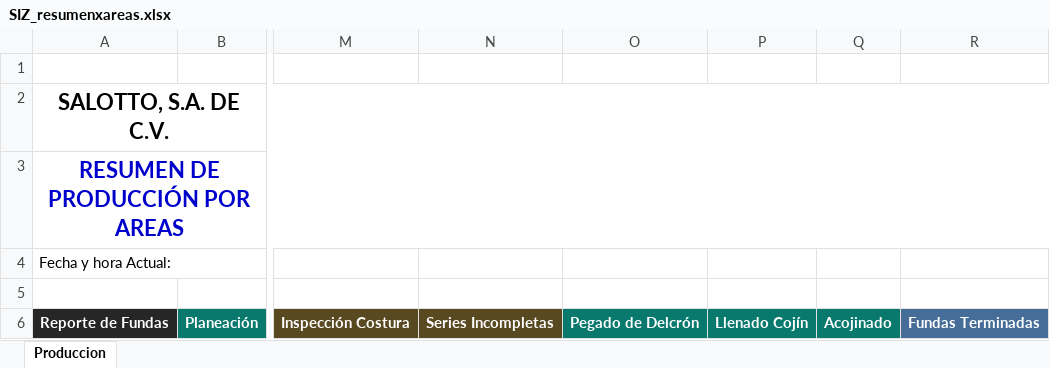
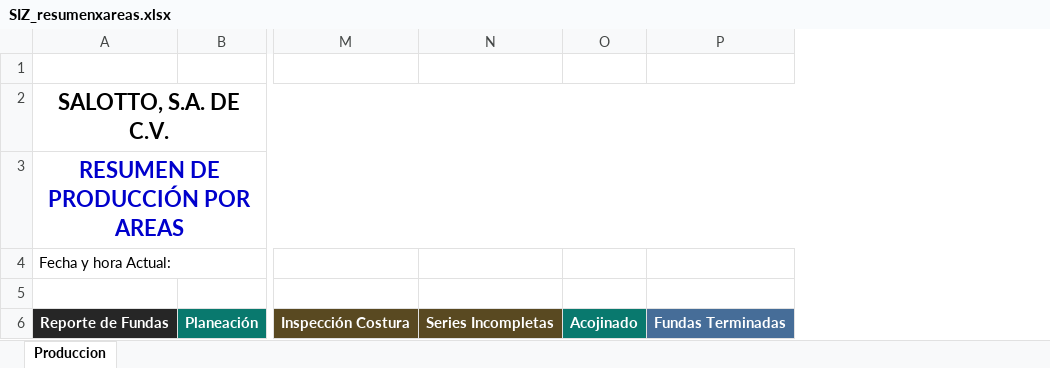
Before and after one commit to zarkinsoporte/siz_sa, an Excel workbook: public/assets/plantillas_excel/Mod_01/SIZ_resumenxareas.xlsx, sheet Produccion, drawn as a sheet; only a part is shown, gaps mark what is left out; values as stored, in another font and other column widths than the file's, no borders; charts and pictures not drawn; the diff names each change by its address in the sheet, - before the commit and + after, or states it on an @@ line.

Commit message:
reporte produccion x area

```diff
--- a/public/assets/plantillas_excel/Mod_01/SIZ_resumenxareas.xlsx (sheet Produccion)
+++ b/public/assets/plantillas_excel/Mod_01/SIZ_resumenxareas.xlsx (sheet Produccion)
-column O, row 6: Pegado de Delcrón
-column P, row 6: Llenado Cojín
```
Also changed, not shown: 4 other files.
